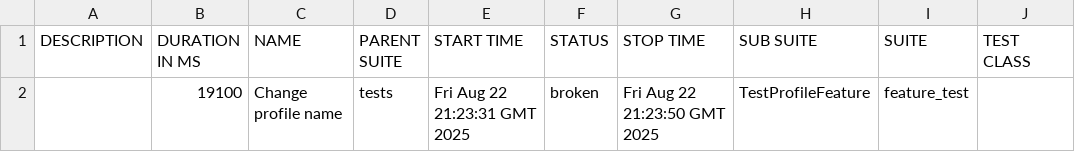
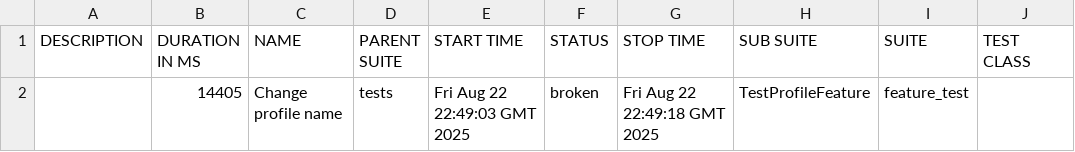
Before and after one commit to Temporazm/automation-vladqa, a CSV file: data/suites.csv, drawn as a sheet; only a part is shown; the diff names each change by its address in the sheet, - before the commit and + after, or states it on an @@ line.

```diff
--- a/data/suites.csv
+++ b/data/suites.csv
-B2 (DURATION IN MS): 19100
+B2 (DURATION IN MS): 14405
-E2 (START TIME): Fri Aug 22 21:23:31 GMT 2025
+E2 (START TIME): Fri Aug 22 22:49:03 GMT 2025
-G2 (STOP TIME): Fri Aug 22 21:23:50 GMT 2025
+G2 (STOP TIME): Fri Aug 22 22:49:18 GMT 2025
```
Also changed, not shown: 23 other files.
